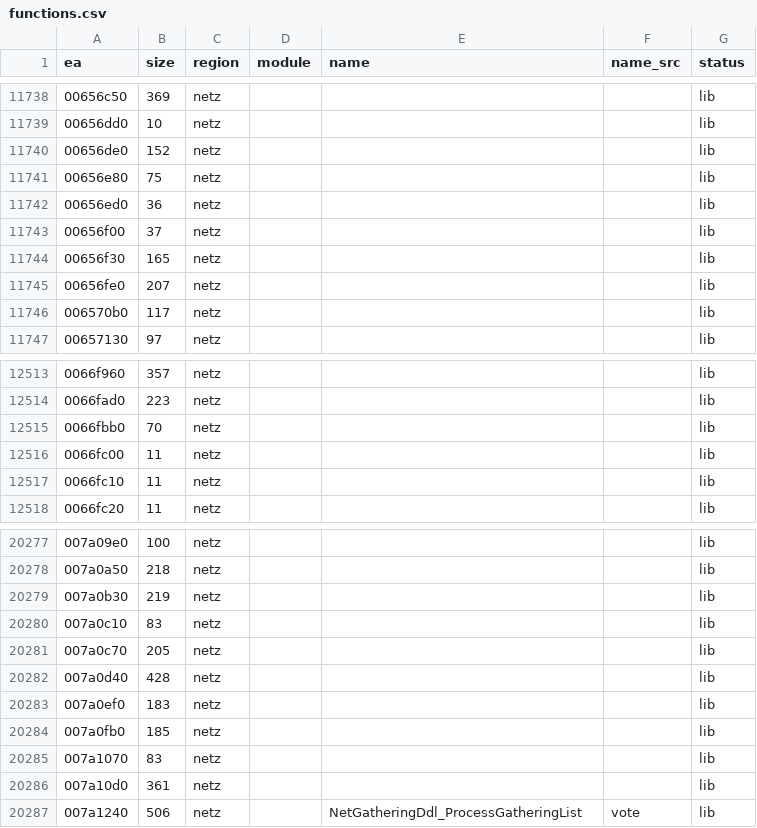
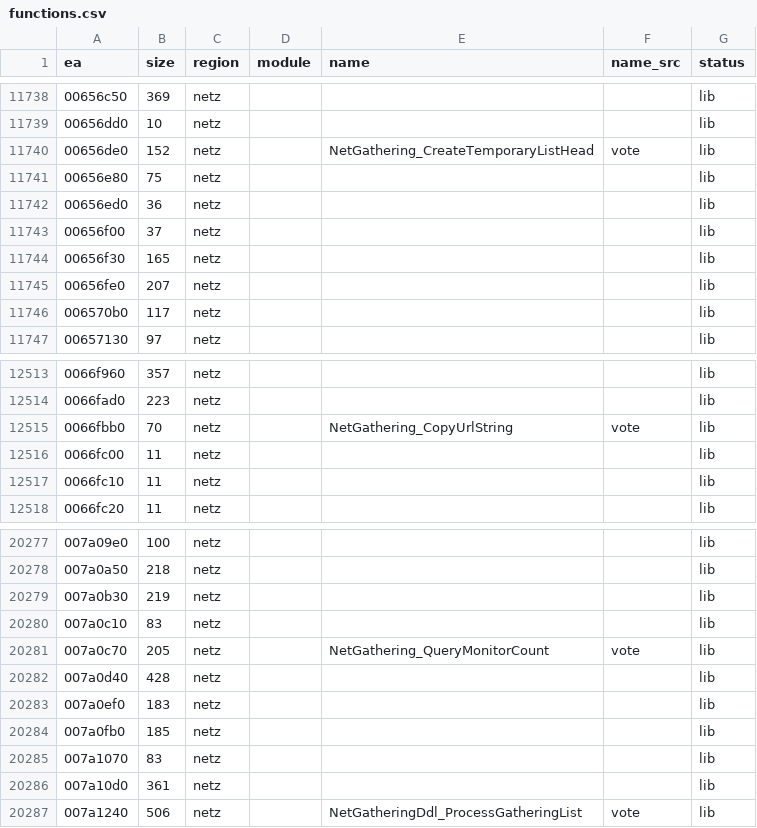
Before and after one commit to eonflux7/csf-re, a CSV file: db/functions.csv, drawn as a sheet; only a part is shown, gaps mark what is left out.

```diff
--- a/db/functions.csv
+++ b/db/functions.csv
@@ -11739,3 +11739,3 @@ ea,size,region,module,name,name_src,status
 00656dd0,10,netz,,,,lib
-00656de0,152,netz,,,,lib
+00656de0,152,netz,,NetGathering_CreateTemporaryListHead,vote,lib
 00656e80,75,netz,,,,lib
@@ -12514,3 +12514,3 @@ ea,size,region,module,name,name_src,status
 0066fad0,223,netz,,,,lib
-0066fbb0,70,netz,,,,lib
+0066fbb0,70,netz,,NetGathering_CopyUrlString,vote,lib
 0066fc00,11,netz,,,,lib
@@ -20280,3 +20280,3 @@ ea,size,region,module,name,name_src,status
 007a0c10,83,netz,,,,lib
-007a0c70,205,netz,,,,lib
+007a0c70,205,netz,,NetGathering_QueryMonitorCount,vote,lib
 007a0d40,428,netz,,,,lib
```
Also changed, not shown: 33 other files.
